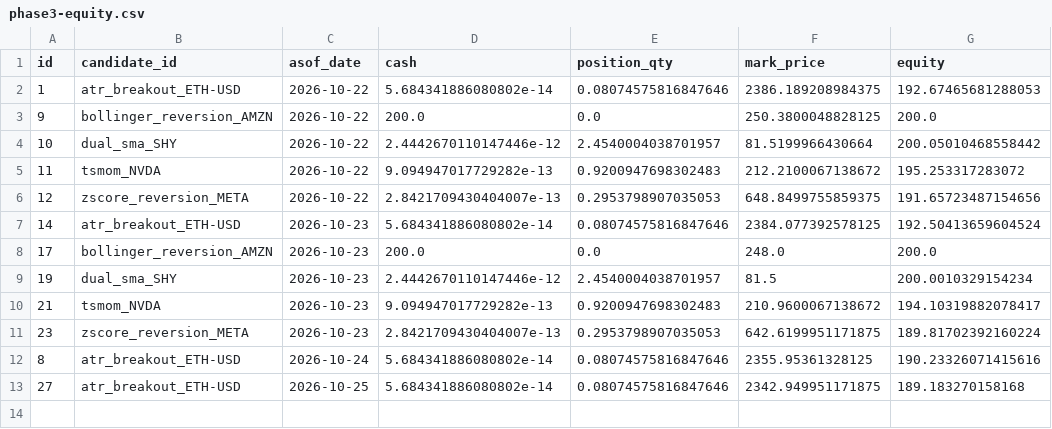
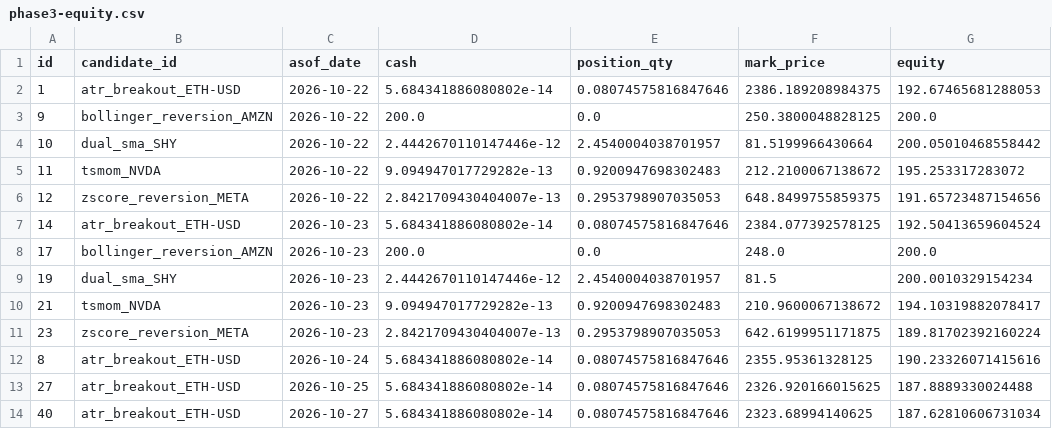
Before and after one commit to AadeshSahoo/QuantStrategyFinder, a CSV file: exports/phase3-equity.csv, drawn as a sheet.

```diff
--- a/exports/phase3-equity.csv
+++ b/exports/phase3-equity.csv
@@ -12,2 +12,3 @@ id,candidate_id,asof_date,cash,position_qty,mark_price,equity
 8,atr_breakout_ETH-USD,2026-10-24,5.684341886080802e-14,0.08074575816847646,2355.95361328125,190.23326071415616
-27,atr_breakout_ETH-USD,2026-10-25,5.684341886080802e-14,0.08074575816847646,2342.949951171875,189.183270158168
+27,atr_breakout_ETH-USD,2026-10-25,5.684341886080802e-14,0.08074575816847646,2326.920166015625,187.8889330024488
+40,atr_breakout_ETH-USD,2026-10-27,5.684341886080802e-14,0.08074575816847646,2323.68994140625,187.62810606731034
```
Also changed, not shown: exports/phase3-forward-performance.csv, exports/phase3-orders.csv, 6 other files.
